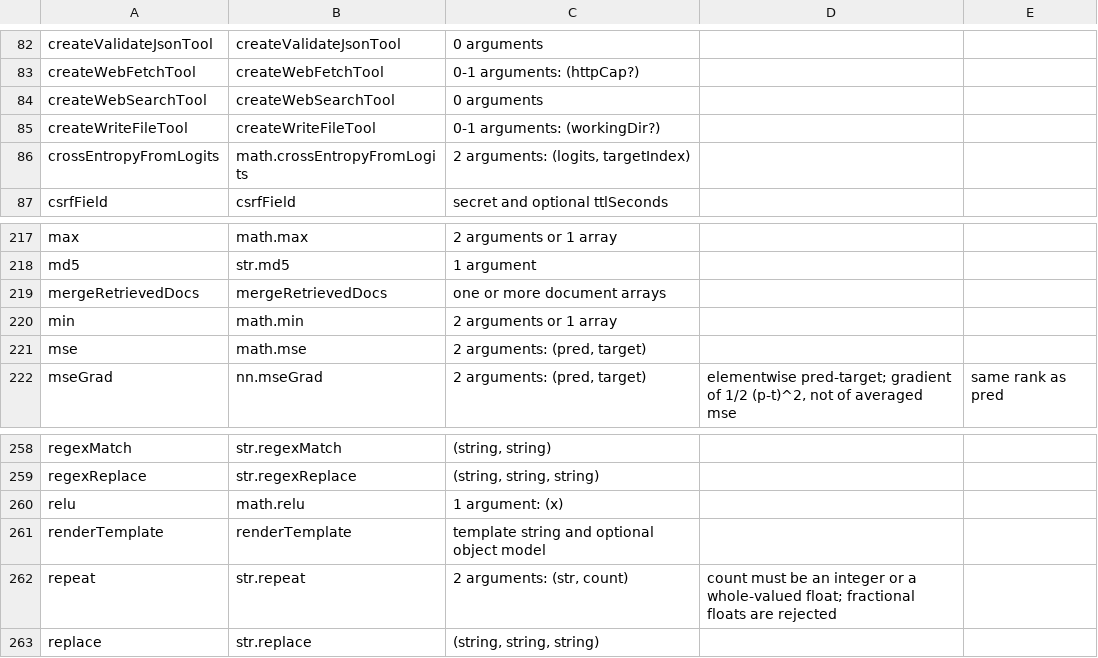
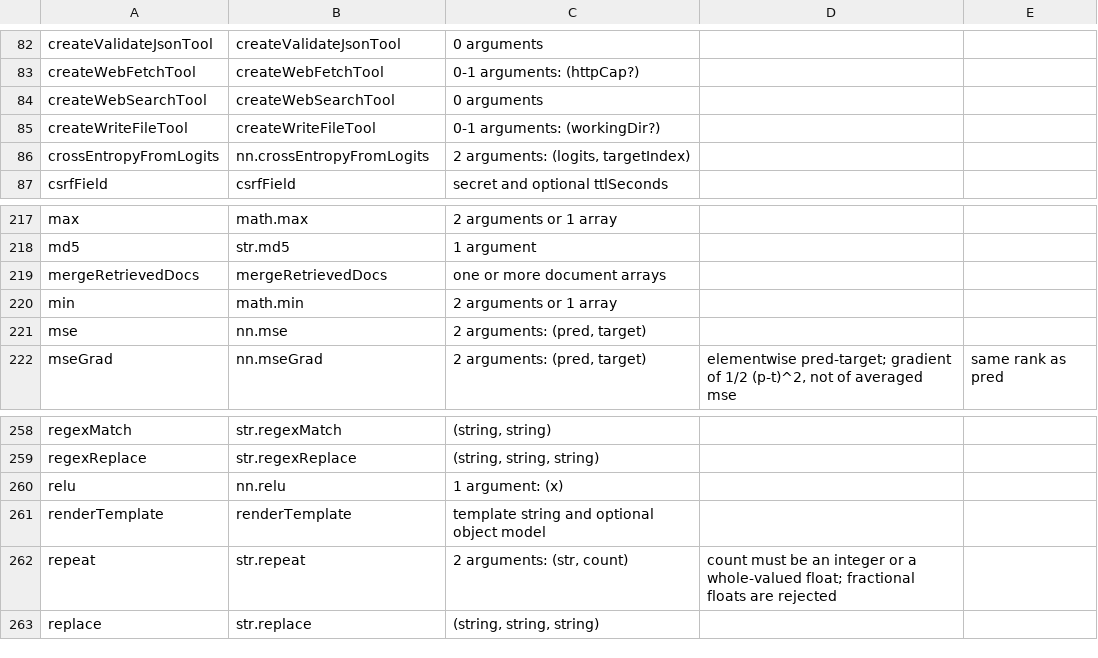
Before and after one commit to amaldini/maldalang, a TSV file: docs/llm/malda-builtins.tsv, drawn as a sheet; only a part is shown, gaps mark what is left out.

```diff
--- a/docs/llm/malda-builtins.tsv
+++ b/docs/llm/malda-builtins.tsv
@@ -85,3 +85,3 @@ createWebSearchTool	createWebSearchTool	0 arguments
 createWriteFileTool	createWriteFileTool	0-1 arguments: (workingDir?)		
-crossEntropyFromLogits	math.crossEntropyFromLogits	2 arguments: (logits, targetIndex)		
+crossEntropyFromLogits	nn.crossEntropyFromLogits	2 arguments: (logits, targetIndex)		
 csrfField	csrfField	secret and optional ttlSeconds		
@@ -220,3 +220,3 @@ mergeRetrievedDocs	mergeRetrievedDocs	one or more document arrays
 min	math.min	2 arguments or 1 array		
-mse	math.mse	2 arguments: (pred, target)		
+mse	nn.mse	2 arguments: (pred, target)		
 mseGrad	nn.mseGrad	2 arguments: (pred, target)	elementwise pred-target; gradient of 1/2 (p-t)^2, not of averaged mse	same rank as pred
@@ -259,3 +259,3 @@ regexMatch	str.regexMatch	(string, string)
 regexReplace	str.regexReplace	(string, string, string)		
-relu	math.relu	1 argument: (x)		
+relu	nn.relu	1 argument: (x)		
 renderTemplate	renderTemplate	template string and optional object model		
```
Also changed, not shown: 17 other files.
